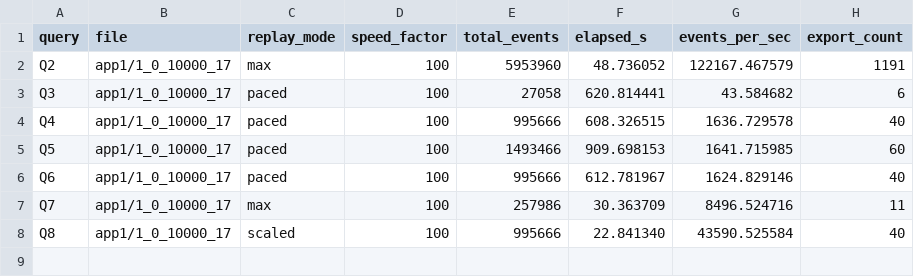
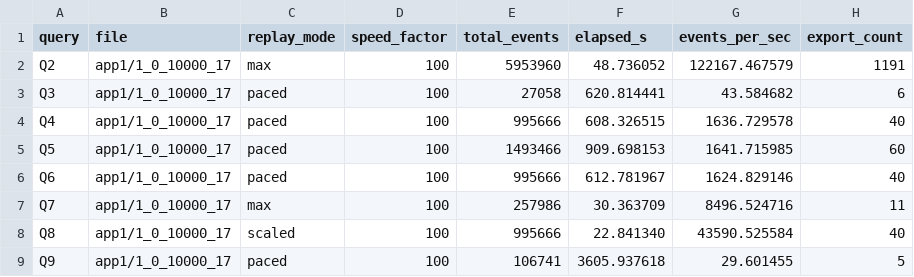
Before and after one commit to ProjectASAP/ASAPCollector, a CSV file: datasets_eval/exathlon/benchmark/results/throughput.csv, drawn as a sheet; the diff names each change by its address in the sheet, - before the commit and + after, or states it on an @@ line.

```diff
--- a/datasets_eval/exathlon/benchmark/results/throughput.csv
+++ b/datasets_eval/exathlon/benchmark/results/throughput.csv
+row 9: Q9 | app1/1_0_10000_17 | paced | 100 | 106741 | 3605.937618 | 29.601455 | 5
```
Also changed, not shown: datasets_eval/exathlon/benchmark/results/latency.csv, 6 other files.
